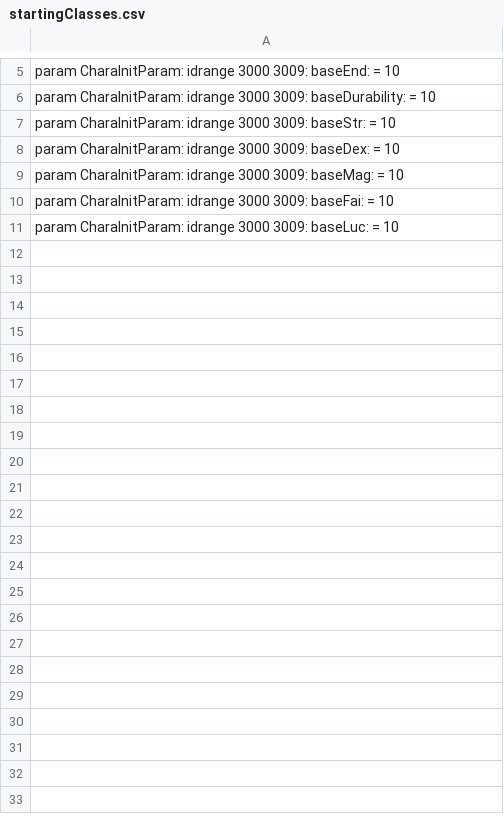
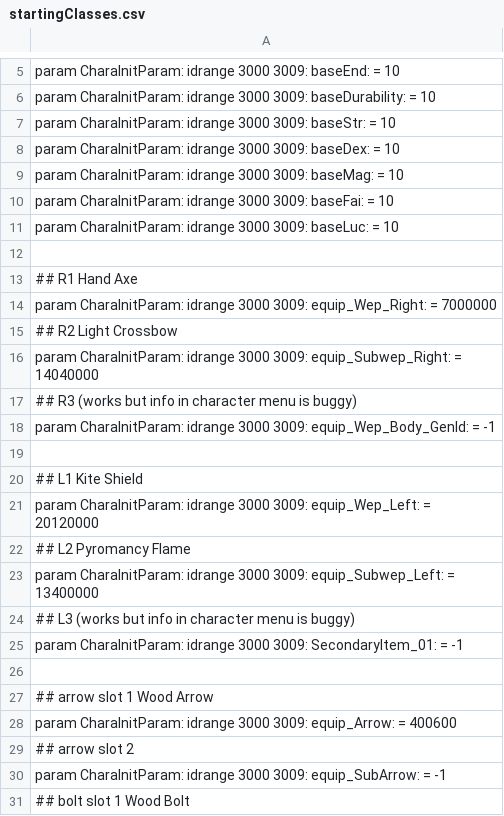
Before and after one commit to WhiteG00se/Quality-Souls-3, a CSV file: tobi_src/massEdit/startingClasses.csv, drawn as a sheet; only a part is shown, gaps mark what is left out; the diff covers the shown part only.

```diff
--- a/tobi_src/massEdit/startingClasses.csv
+++ b/tobi_src/massEdit/startingClasses.csv
@@ -11 +11,21 @@ param CharaInitParam: idrange 3000 3009: baseFai: = 10
 param CharaInitParam: idrange 3000 3009: baseLuc: = 10
+
+## R1 Hand Axe
+param CharaInitParam: idrange 3000 3009: equip_Wep_Right: = 7000000
+## R2 Light Crossbow
+param CharaInitParam: idrange 3000 3009: equip_Subwep_Right: = 14040000
+## R3 (works but info in character menu is buggy)
+param CharaInitParam: idrange 3000 3009: equip_Wep_Body_GenId: = -1
+
+## L1 Kite Shield
+param CharaInitParam: idrange 3000 3009: equip_Wep_Left: = 20120000
+## L2 Pyromancy Flame
+param CharaInitParam: idrange 3000 3009: equip_Subwep_Left: = 13400000
+## L3 (works but info in character menu is buggy)
+param CharaInitParam: idrange 3000 3009: SecondaryItem_01: = -1
+
+## arrow slot 1 Wood Arrow
+param CharaInitParam: idrange 3000 3009: equip_Arrow: = 400600
+## arrow slot 2
+param CharaInitParam: idrange 3000 3009: equip_SubArrow: = -1
+## bolt slot 1 Wood Bolt
```
Also changed, not shown: 19 added rows elsewhere in this file, 1 other file.
